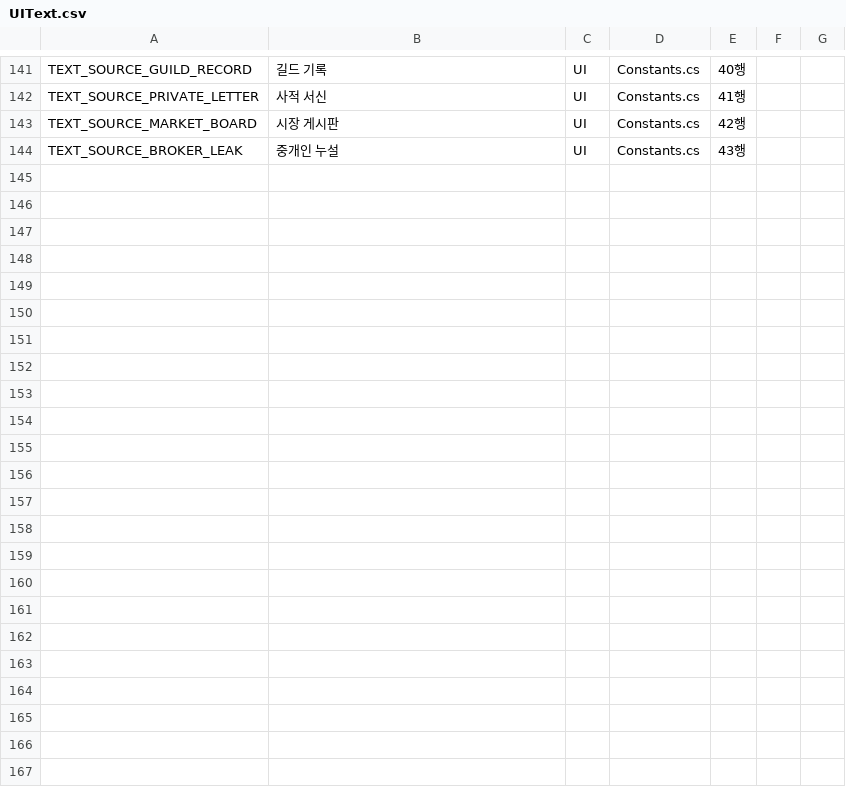
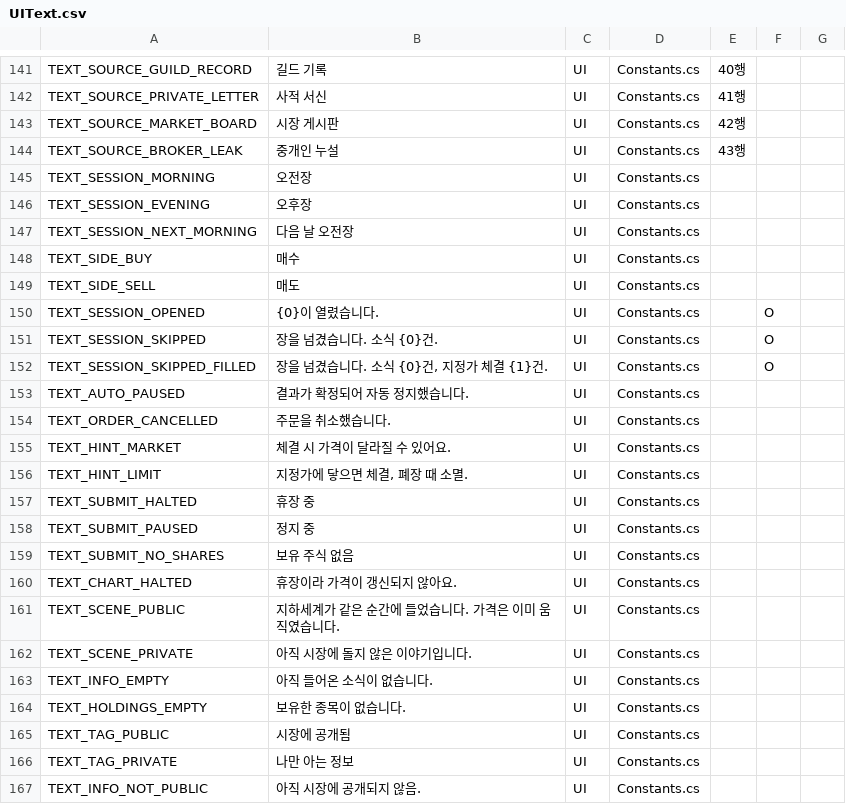
Before and after one commit to zjavm8702/Underwrite, a CSV file: Tables/UIText.csv, drawn as a sheet; only a part is shown, gaps mark what is left out; the diff names each change by its address in the sheet, - before the commit and + after, or states it on an @@ line.

```diff
--- a/Tables/UIText.csv
+++ b/Tables/UIText.csv
+row 145: TEXT_SESSION_MORNING | 오전장 | UI | Constants.cs
+row 146: TEXT_SESSION_EVENING | 오후장 | UI | Constants.cs
+row 147: TEXT_SESSION_NEXT_MORNING | 다음 날 오전장 | UI | Constants.cs
+row 148: TEXT_SIDE_BUY | 매수 | UI | Constants.cs
+row 149: TEXT_SIDE_SELL | 매도 | UI | Constants.cs
+row 150: TEXT_SESSION_OPENED | {0}이 열렸습니다. | UI | Constants.cs |  | O
+row 151: TEXT_SESSION_SKIPPED | 장을 넘겼습니다. 소식 {0}건. | UI | Constants.cs |  | O
+row 152: TEXT_SESSION_SKIPPED_FILLED | 장을 넘겼습니다. 소식 {0}건, 지정가 체결 {1}건. | UI | Constants.cs |  | O
+row 153: TEXT_AUTO_PAUSED | 결과가 확정되어 자동 정지했습니다. | UI | Constants.cs
+row 154: TEXT_ORDER_CANCELLED | 주문을 취소했습니다. | UI | Constants.cs
+row 155: TEXT_HINT_MARKET | 체결 시 가격이 달라질 수 있어요. | UI | Constants.cs
+row 156: TEXT_HINT_LIMIT | 지정가에 닿으면 체결, 폐장 때 소멸. | UI | Constants.cs
+row 157: TEXT_SUBMIT_HALTED | 휴장 중 | UI | Constants.cs
+row 158: TEXT_SUBMIT_PAUSED | 정지 중 | UI | Constants.cs
+row 159: TEXT_SUBMIT_NO_SHARES | 보유 주식 없음 | UI | Constants.cs
+row 160: TEXT_CHART_HALTED | 휴장이라 가격이 갱신되지 않아요. | UI | Constants.cs
+row 161: TEXT_SCENE_PUBLIC | 지하세계가 같은 순간에 들었습니다. 가격은 이미 움직였습니다. | UI | Constants.cs
+row 162: TEXT_SCENE_PRIVATE | 아직 시장에 돌지 않은 이야기입니다. | UI | Constants.cs
+row 163: TEXT_INFO_EMPTY | 아직 들어온 소식이 없습니다. | UI | Constants.cs
+row 164: TEXT_HOLDINGS_EMPTY | 보유한 종목이 없습니다. | UI | Constants.cs
+row 165: TEXT_TAG_PUBLIC | 시장에 공개됨 | UI | Constants.cs
+row 166: TEXT_TAG_PRIVATE | 나만 아는 정보 | UI | Constants.cs
+row 167: TEXT_INFO_NOT_PUBLIC | 아직 시장에 공개되지 않음. | UI | Constants.cs
```
Also changed, not shown: 7 other files.
